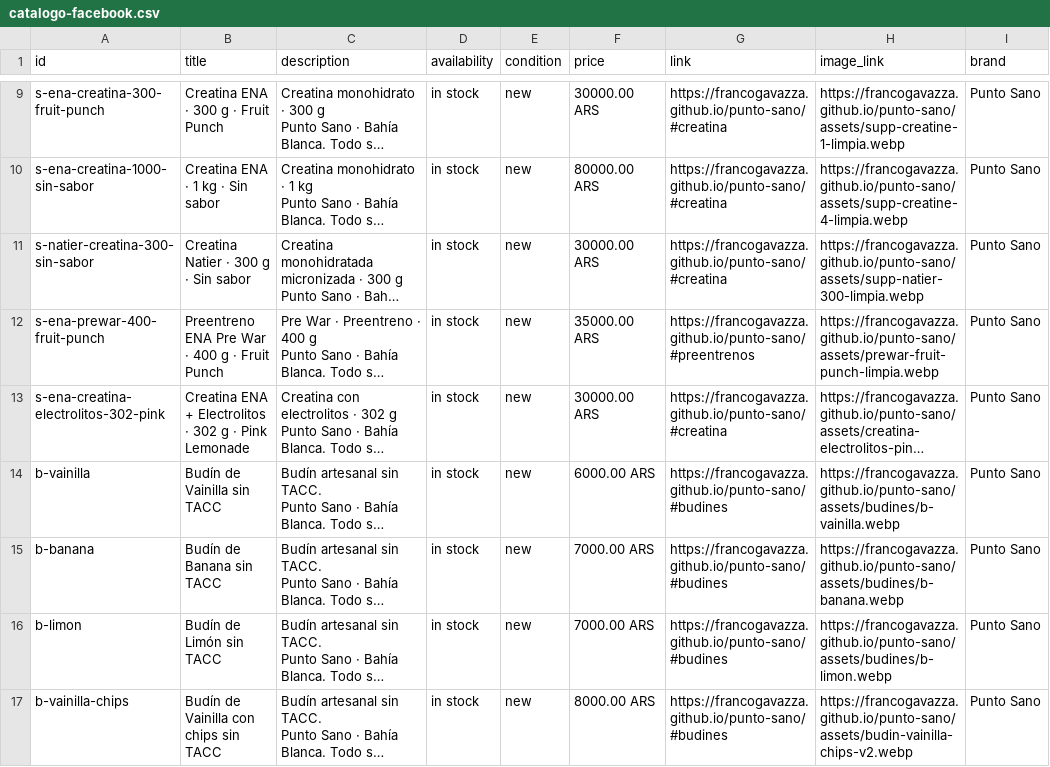
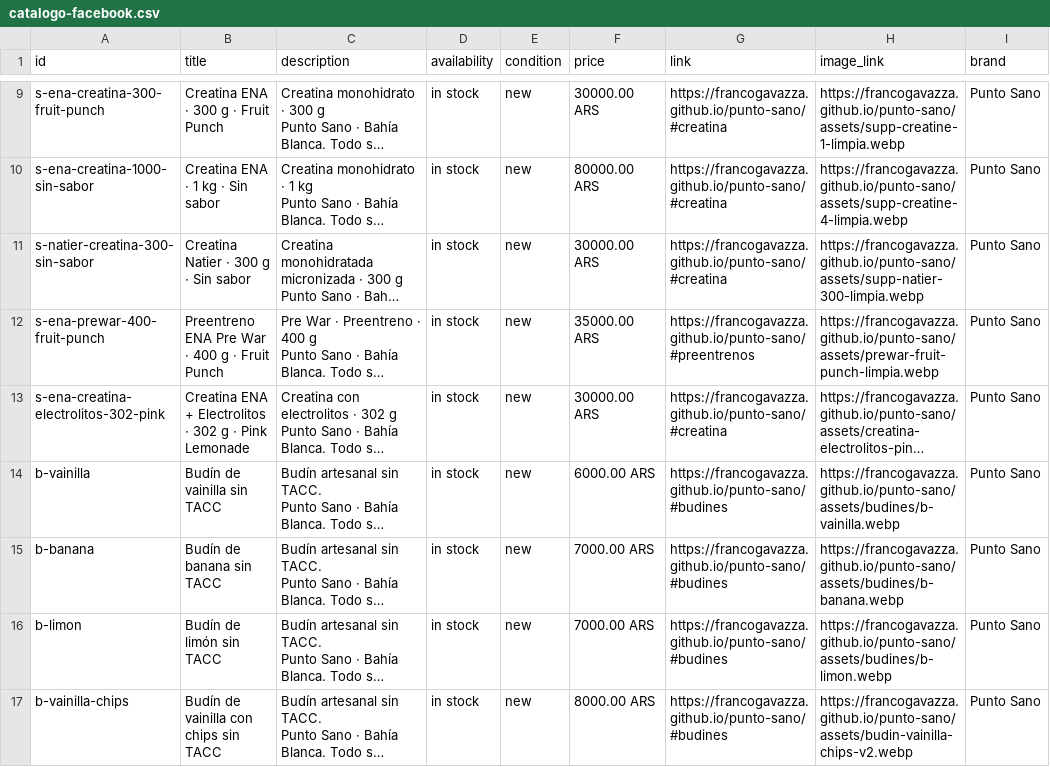
Before and after one commit to francogavazza/punto-sano, a CSV file: marketplace/catalogo-facebook.csv, drawn as a sheet; only a part is shown, gaps mark what is left out; long unchanged cells end in …; the diff covers the shown part only; the diff names each change by its address in the sheet, - before the commit and + after, or states it on an @@ line.

```diff
--- a/marketplace/catalogo-facebook.csv
+++ b/marketplace/catalogo-facebook.csv
-B14 (title): Budín de Vainilla sin TACC
+B14 (title): Budín de vainilla sin TACC
-B15 (title): Budín de Banana sin TACC
+B15 (title): Budín de banana sin TACC
-B16 (title): Budín de Limón sin TACC
+B16 (title): Budín de limón sin TACC
-B17 (title): Budín de Vainilla con chips sin TACC
+B17 (title): Budín de vainilla con chips sin TACC
```
Also changed, not shown: 1 removed row and 3 edited cells elsewhere in this file, 3 other files.
